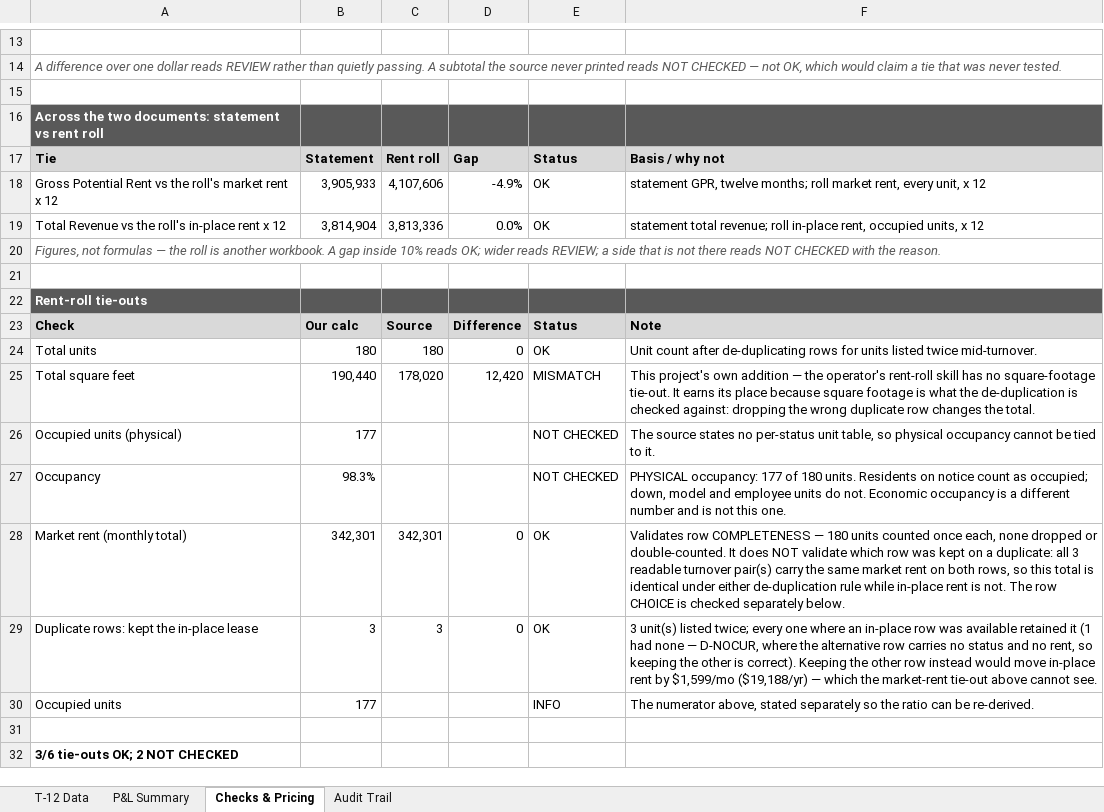
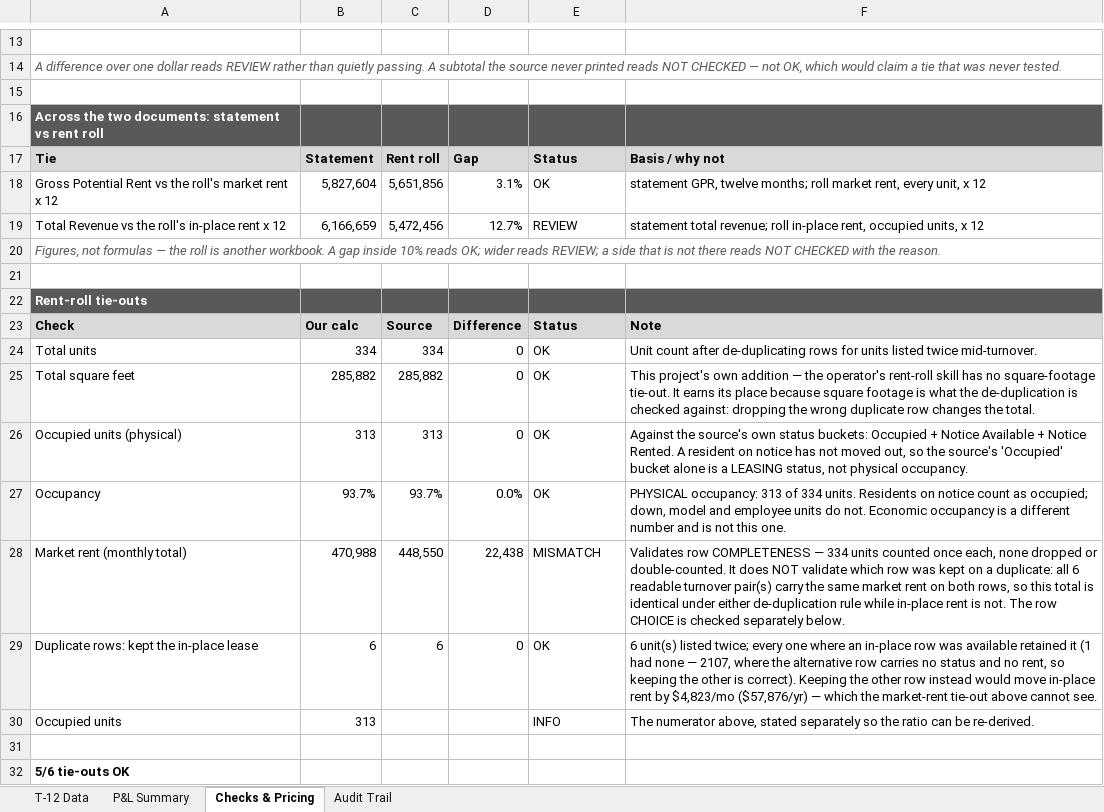
Before and after one commit to hermanian06/herman-chan-site, an Excel workbook: public/downloads/underwriting-demo/sample-t12-analysis.xlsx, sheet Checks & Pricing, drawn as a sheet; only a part is shown, gaps mark what is left out; values as stored, in another font and other column widths than the file's, no borders; the diff covers the shown part only; the diff names each change by its address in the sheet, - before the commit and + after, or states it on an @@ line.

```diff
--- a/public/downloads/underwriting-demo/sample-t12-analysis.xlsx (sheet Checks & Pricing)
+++ b/public/downloads/underwriting-demo/sample-t12-analysis.xlsx (sheet Checks & Pricing)
-B18: 3,905,933
+B18: 5,827,604
-C18: 4,107,606
+C18: 5,651,856
-D18: -4.9%
+D18: 3.1%
-B19: 3,814,904
+B19: 6,166,659
-C19: 3,813,336
+C19: 5,472,456
-D19: 0.0%
+D19: 12.7%
-E19: OK
+E19: REVIEW
-B24: 180
+B24: 334
-C24: 180
+C24: 334
-B25: 190,440
+B25: 285,882
-C25: 178,020
+C25: 285,882
-D25: 12,420
+D25: 0
-E25: MISMATCH
+E25: OK
-B26: 177
+B26: 313
-C26: (empty)
+C26: 313
-D26: (empty)
+D26: 0
-E26:E27: NOT CHECKED
+E26:E27: OK
-F26: The source states no per-status unit table, so physical occupancy cannot be tied to it.
+F26: Against the source's own status buckets: Occupied + Notice Available + Notice Rented. A resident on notice has not moved out, so the source's 'Occupied' bucket alone is a LEASING status, not physical occupancy.
-B27: 98.3%
+B27: 93.7%
-C27: (empty)
+C27: 93.7%
-D27: (empty)
+D27: 0.0%
-F27: PHYSICAL occupancy: 177 of 180 units. Residents…
+F27: PHYSICAL occupancy: 313 of 334 units. Residents…
-B28: 342,301
+B28: 470,988
-C28: 342,301
+C28: 448,550
-D28: 0
+D28: 22,438
-E28: OK
+E28: MISMATCH
-F28: …COMPLETENESS — 180 units counted once each, none dropped or double-counted. It does NOT validate which row was kept on a duplicate: all 3 readable turnover…
+F28: …COMPLETENESS — 334 units counted once each, none dropped or double-counted. It does NOT validate which row was kept on a duplicate: all 6 readable turnover…
-B29: 3
+B29: 6
-C29: 3
+C29: 6
-F29: 3 unit(s) listed twice; every one where an in-place row was available retained it (1 had none — D-NOCUR, where the alternative row carries no status and no rent, so keeping the other is correct). Keeping the other row instead would move in-place rent by $1,599/mo ($19,188/yr) — which…
+F29: 6 unit(s) listed twice; every one where an in-place row was available retained it (1 had none — 2107, where the alternative row carries no status and no rent, so keeping the other is correct). Keeping the other row instead would move in-place rent by $4,823/mo ($57,876/yr) — which…
-B30: 177
+B30: 313
-A32: 3/6 tie-outs OK; 2 NOT CHECKED
+A32: 5/6 tie-outs OK
```
Also changed, not shown: 10 added rows, 15 removed rows and 13 edited cells elsewhere in this sheet, sheet T-12 Data, sheet P&L Summary, sheet Audit Trail, public/downloads/underwriting-demo/sample-deal-summary.xlsx, public/downloads/underwriting-demo/sample-model-ready-outputs.xlsx, 17 other files.
